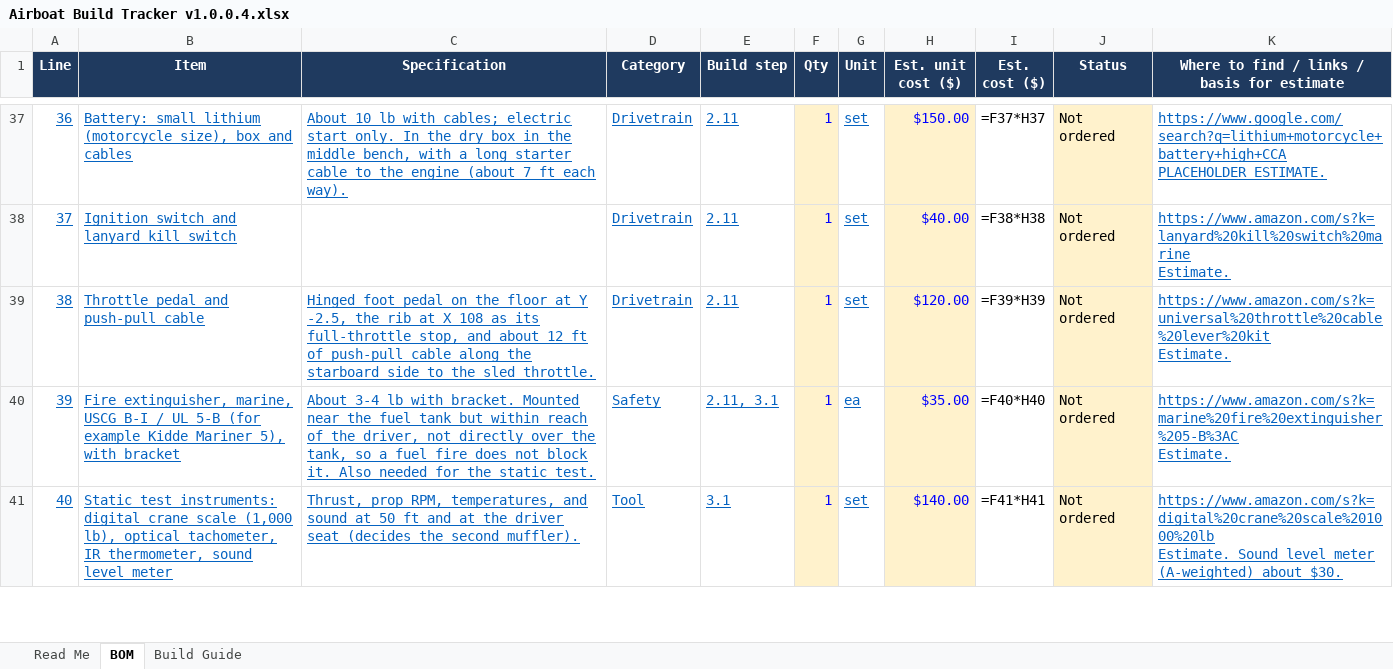
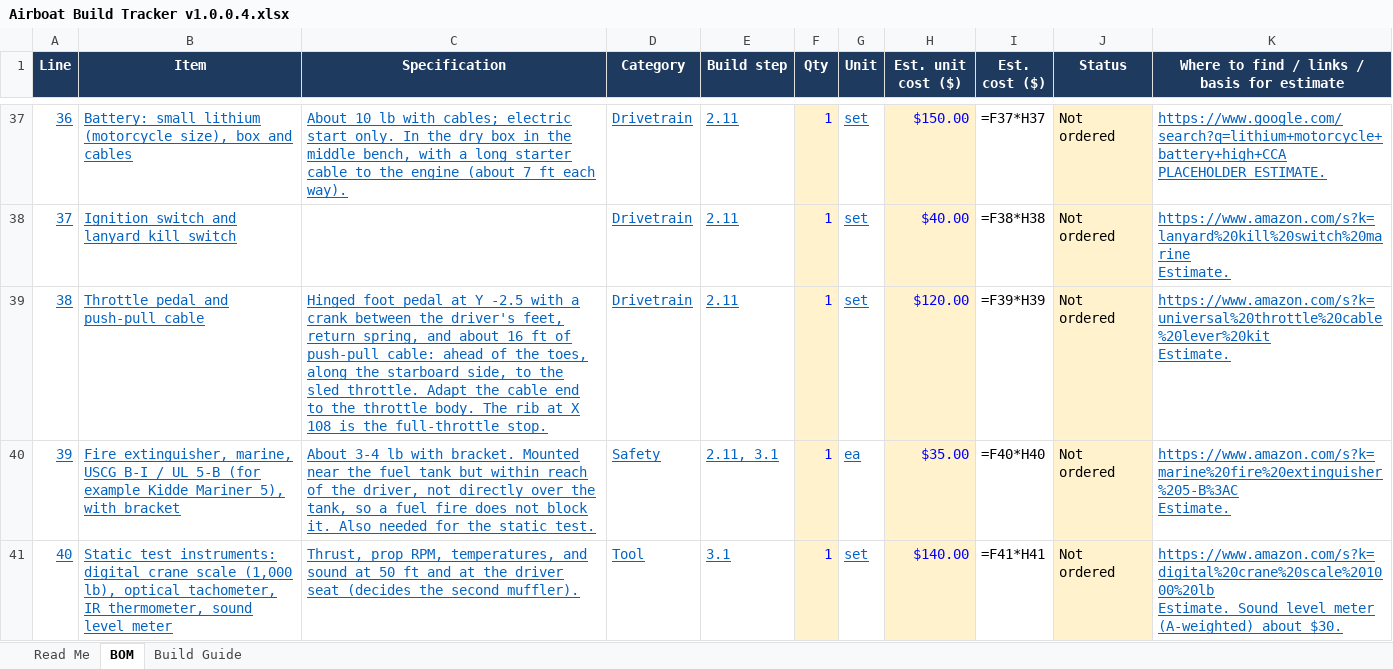
Before and after one commit to acappon/DIY-MiniAirboat, an Excel workbook: rev8_JonAirBoat/Airboat Build Tracker v1.0.0.4.xlsx, sheet BOM, drawn as a sheet; only a part is shown, gaps mark what is left out; values as stored, in another font and other column widths than the file's, no borders; formulas without a stored value are shown as written; the diff covers the shown part only; the diff names each change by its address in the sheet, - before the commit and + after, or states it on an @@ line.

```diff
--- a/rev8_JonAirBoat/Airboat Build Tracker v1.0.0.4.xlsx (sheet BOM)
+++ b/rev8_JonAirBoat/Airboat Build Tracker v1.0.0.4.xlsx (sheet BOM)
-C39 (Specification): …foot pedal on the floor at Y -2.5, the rib at X 108 as its full-throttle stop, and about 12 ft of push-pull cable along the starboard side to the sled throttle.
+C39 (Specification): …foot pedal at Y -2.5 with a crank between the driver's feet, return spring, and about 16 ft of push-pull cable: ahead of the toes, along the starboard side, to the sled throttle. Adapt the cable end to the throttle body. The rib at X 108 is the full-throttle stop.
```
Also changed, not shown: 1 edited cell elsewhere in this sheet, 6 other files.
